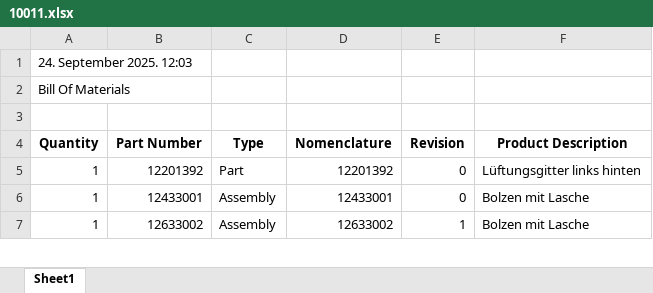
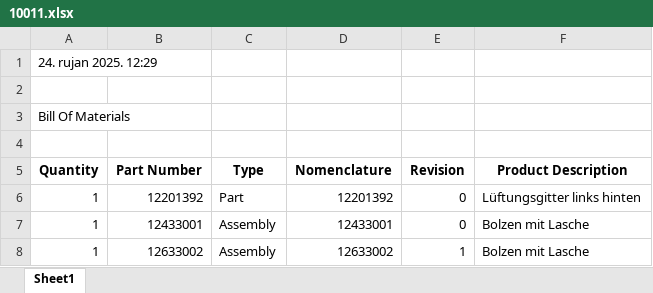
Before and after one commit to CodingByDay/Parts.Master, an Excel workbook: output/10011.xlsx, sheet Sheet1, drawn as a sheet; only a part is shown; values as stored, in another font and other column widths than the file's, no borders; the diff covers the shown part only; the diff names each change by its address in the sheet, - before the commit and + after, or states it on an @@ line.

```diff
--- a/output/10011.xlsx (sheet Sheet1)
+++ b/output/10011.xlsx (sheet Sheet1)
-A1 (Quantity): 24. September 2025. 12:03
+A1 (Quantity): 24. rujan 2025. 12:29
+row 2: (empty)
```
Also changed, not shown: 353 added rows elsewhere in this sheet, 3 other files.
